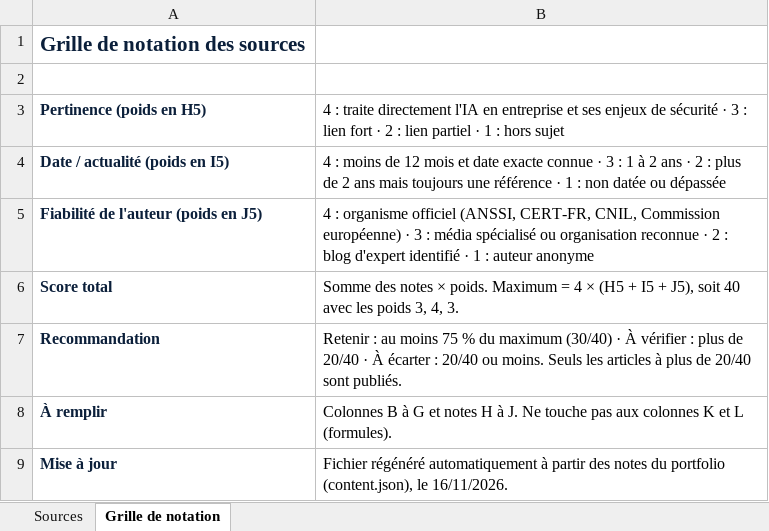
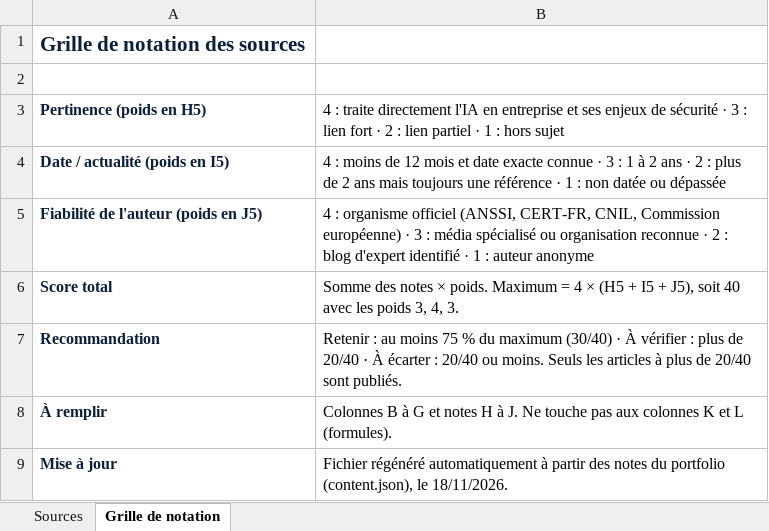
Before and after one commit to bigitevcodding/Portfolio, an Excel workbook: docs/veille-sources.xlsx, sheet Grille de notation, drawn as a sheet; values as stored, in another font and other column widths than the file's, no borders; the diff names each change by its address in the sheet, - before the commit and + after, or states it on an @@ line.

```diff
--- a/docs/veille-sources.xlsx (sheet Grille de notation)
+++ b/docs/veille-sources.xlsx (sheet Grille de notation)
-B9: …(content.json), le 16/11/2026.
+B9: …(content.json), le 18/11/2026.
```
Also changed, not shown: sheet Sources, 1 other file.
